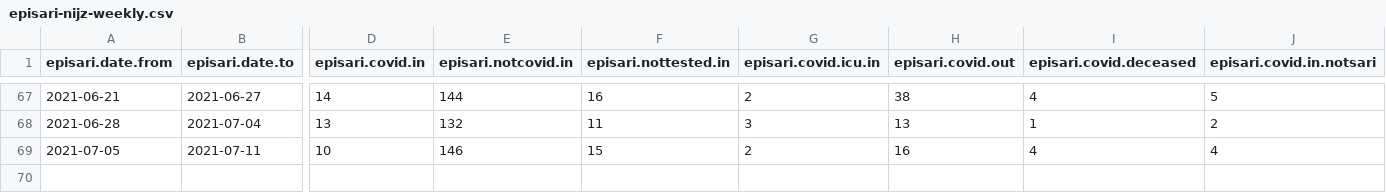
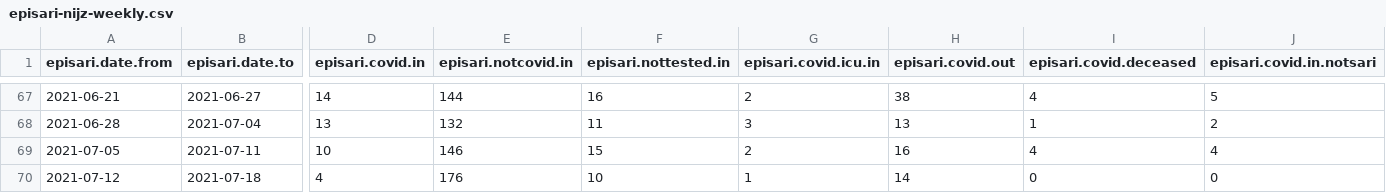
Before and after one commit to sledilnik/episari_nijz, a CSV file: episari-nijz-weekly.csv, drawn as a sheet; only a part is shown, gaps mark what is left out; rows hold the shown columns only; the diff names each change by its address in the sheet, - before the commit and + after, or states it on an @@ line.

```diff
--- a/episari-nijz-weekly.csv
+++ b/episari-nijz-weekly.csv
+row 70: 2021-07-12 | 2021-07-18 | 4 | 176 | 10 | 1 | 14 | 0 | 0
```
Also changed, not shown: episari-nijz-age.csv.
